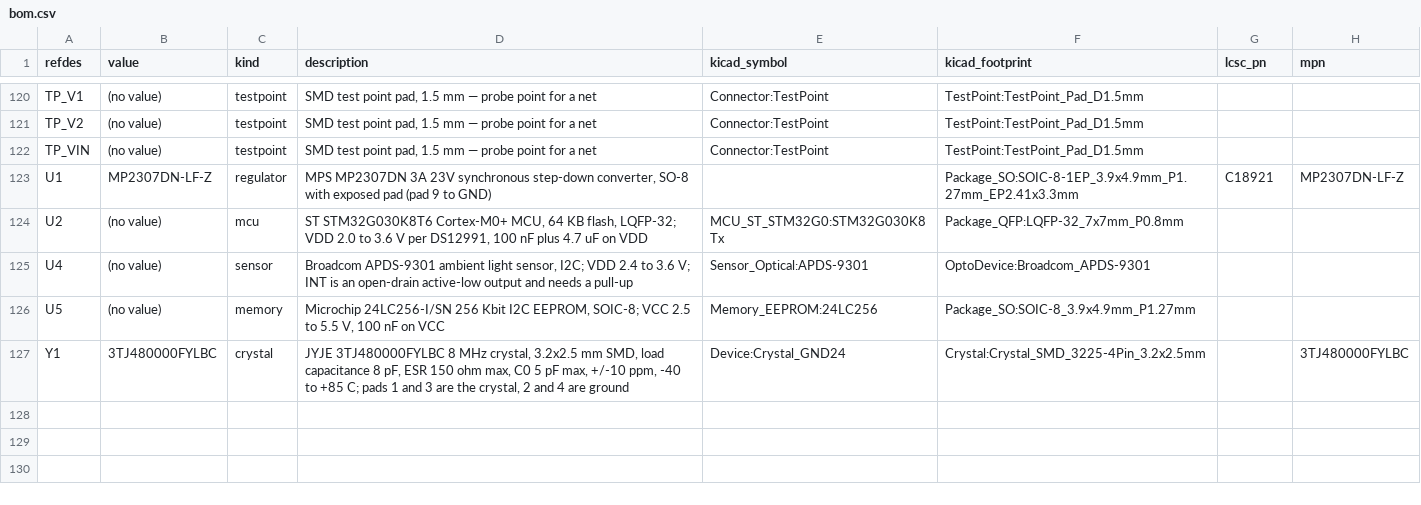
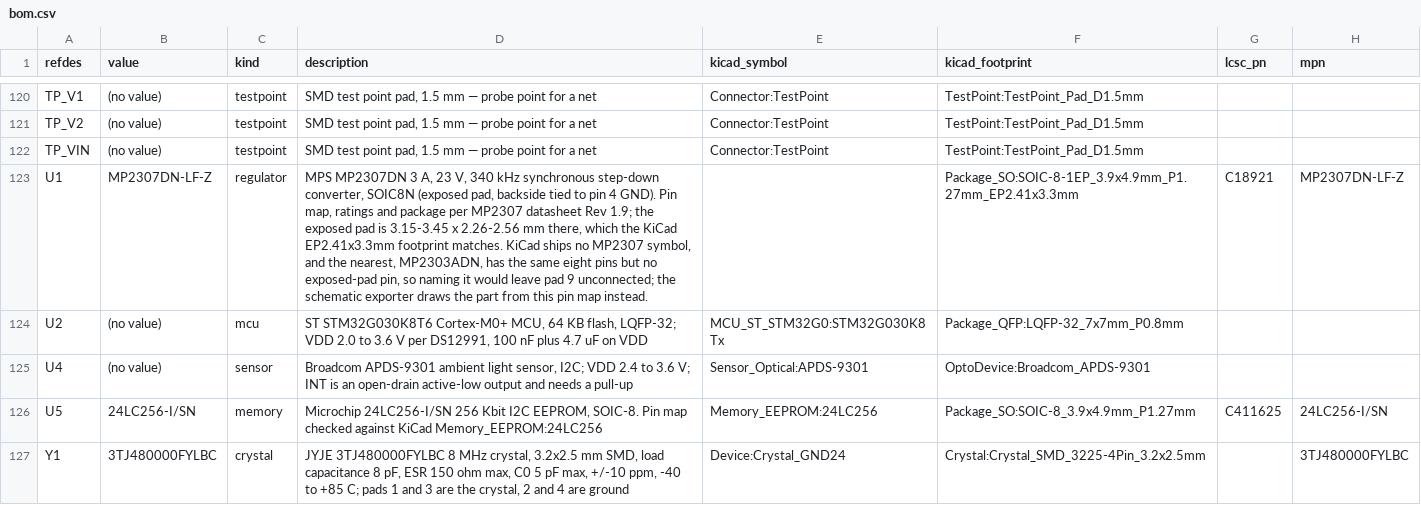
Before and after one commit to absmach/synth, a CSV file: qualification/class-a/irrigation-controller/export/bom.csv, drawn as a sheet; only a part is shown, gaps mark what is left out.

Commit message:
fix(qualification): the irrigation controller's EEPROM and regulator are the registry's canonical parts, and its package states the SMT DFM count
U5 is 24lc256_soic8 and U1 is mp2307_buck_ep; the duplicate EEPROM record and the obsolete alias are gone from registry/parts and the user registry. The EEPROM's lcsc_pn is C411625, the LCSC listing of the 24LC256-I/SN (C7611 is a solid-state relay; absmach/synth#453). The exports are redone on the pinned binary, three identical, Gerber content hash 1c84c56d98 unchanged; the schematic and symbols come from the tree of upstream/main fbfd8d60.

```diff
--- a/qualification/class-a/irrigation-controller/export/bom.csv
+++ b/qualification/class-a/irrigation-controller/export/bom.csv
@@ -122,6 +122,6 @@ TP_V2,(no value),testpoint,"SMD test point pad, 1.5 mm — probe point for a net
 TP_VIN,(no value),testpoint,"SMD test point pad, 1.5 mm — probe point for a net",Connector:TestPoint,TestPoint:TestPoint_Pad_D1.5mm,,
-U1,MP2307DN-LF-Z,regulator,"MPS MP2307DN 3A 23V synchronous step-down converter, SO-8 with exposed pad (pad 9 to GND)",,Package_SO:SOIC-8-1EP_3.9x4.9mm_P1.27mm_EP2.41x3.3mm,C18921,MP2307DN-LF-Z
+U1,MP2307DN-LF-Z,regulator,"MPS MP2307DN 3 A, 23 V, 340 kHz synchronous step-down converter, SOIC8N (exposed pad, backside tied to pin 4 GND). Pin map, ratings and package per MP2307 datasheet Rev 1.9; the exposed pad is 3.15-3.45 x 2.26-2.56 mm there, which the KiCad EP2.41x3.3mm footprint matches. KiCad ships no MP2307 symbol, and the nearest, MP2303ADN, has the same eight pins but no exposed-pad pin, so naming it would leave pad 9 unconnected; the schematic exporter draws the part from this pin map instead.",,Package_SO:SOIC-8-1EP_3.9x4.9mm_P1.27mm_EP2.41x3.3mm,C18921,MP2307DN-LF-Z
 U2,(no value),mcu,"ST STM32G030K8T6 Cortex-M0+ MCU, 64 KB flash, LQFP-32; VDD 2.0 to 3.6 V per DS12991, 100 nF plus 4.7 uF on VDD",MCU_ST_STM32G0:STM32G030K8Tx,Package_QFP:LQFP-32_7x7mm_P0.8mm,,
 U4,(no value),sensor,"Broadcom APDS-9301 ambient light sensor, I2C; VDD 2.4 to 3.6 V; INT is an open-drain active-low output and needs a pull-up",Sensor_Optical:APDS-9301,OptoDevice:Broadcom_APDS-9301,,
-U5,(no value),memory,"Microchip 24LC256-I/SN 256 Kbit I2C EEPROM, SOIC-8; VCC 2.5 to 5.5 V, 100 nF on VCC",Memory_EEPROM:24LC256,Package_SO:SOIC-8_3.9x4.9mm_P1.27mm,,
+U5,24LC256-I/SN,memory,"Microchip 24LC256-I/SN 256 Kbit I2C EEPROM, SOIC-8. Pin map checked against KiCad Memory_EEPROM:24LC256",Memory_EEPROM:24LC256,Package_SO:SOIC-8_3.9x4.9mm_P1.27mm,C411625,24LC256-I/SN
 Y1,3TJ480000FYLBC,crystal,"JYJE 3TJ480000FYLBC 8 MHz crystal, 3.2x2.5 mm SMD, load capacitance 8 pF, ESR 150 ohm max, C0 5 pF max, +/-10 ppm, -40 to +85 C; pads 1 and 3 are the crystal, 2 and 4 are ground",Device:Crystal_GND24,Crystal:Crystal_SMD_3225-4Pin_3.2x2.5mm,,3TJ480000FYLBC
```
Also changed, not shown: qualification/class-a/irrigation-controller/export/pnp.csv, qualification/class-a/irrigation-controller/fab/irrigation_controller_bom_orderable.csv, 36 other files.
